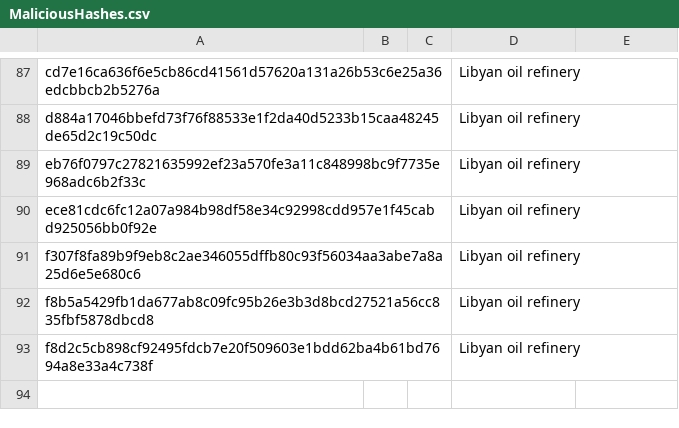
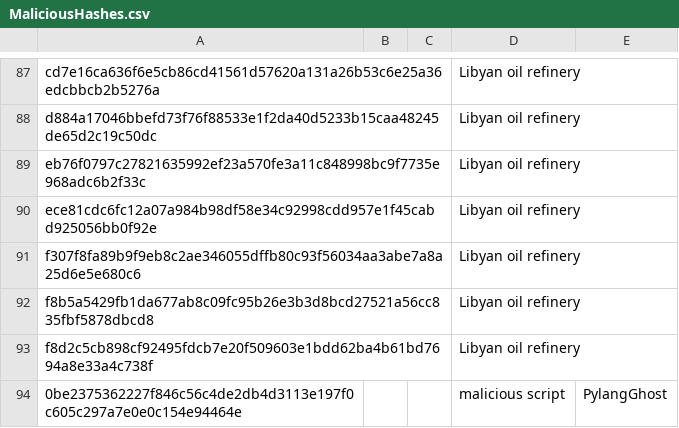
Before and after one commit to TimononBlueMoon/IOC-s, a CSV file: MaliciousHashes.csv, drawn as a sheet; only a part is shown, gaps mark what is left out.

Commit message:
Update MaliciousHashes.csv

```diff
--- a/MaliciousHashes.csv
+++ b/MaliciousHashes.csv
@@ -93 +93,2 @@ f8b5a5429fb1da677ab8c09fc95b26e3b3d8bcd27521a56cc835fbf5878dbcd8,,,Libyan oil re
 f8d2c5cb898cf92495fdcb7e20f509603e1bdd62ba4b61bd7694a8e33a4c738f,,,Libyan oil refinery,
+0be2375362227f846c56c4de2db4d3113e197f0c605c297a7e0e0c154e94464e,,,malicious script,PylangGhost
```
